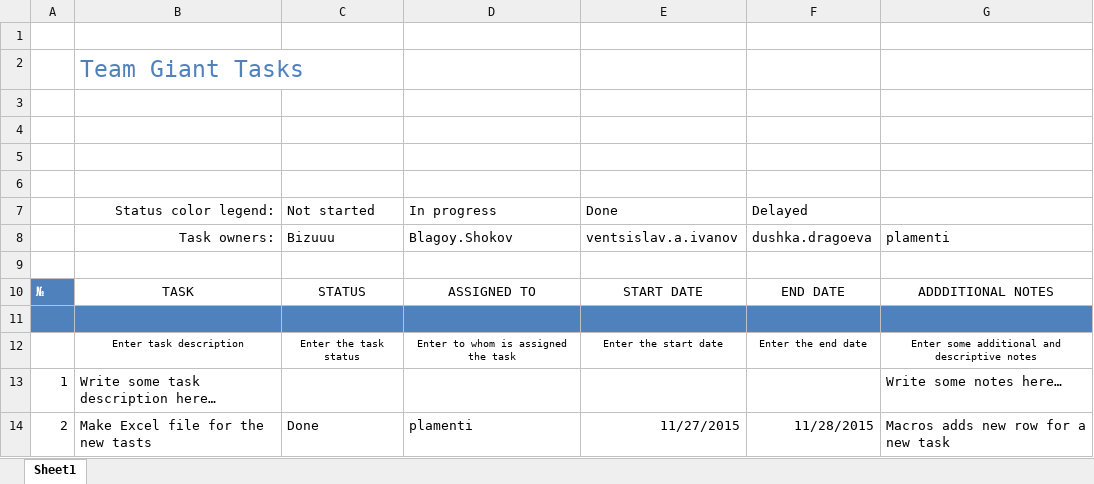
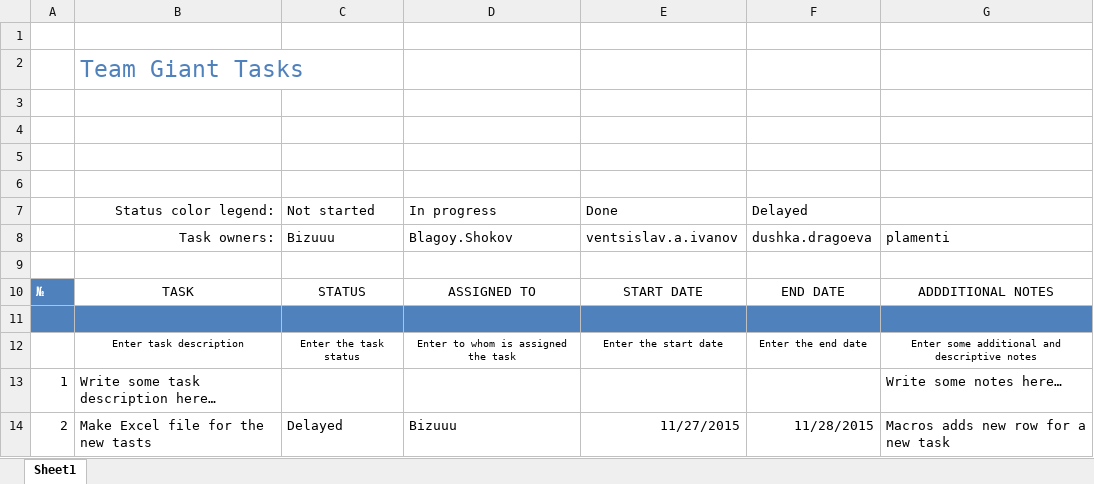
Before and after one commit to plamenti/Telerik2015, an Excel workbook: TeamTasksTemplate.xlsm, sheet Sheet1, drawn as a sheet; values as stored, in another font and other column widths than the file's, no borders; charts and pictures and conditional formats and table styles not drawn; the diff names each change by its address in the sheet, - before the commit and + after, or states it on an @@ line.

```diff
--- a/TeamTasksTemplate.xlsm (sheet Sheet1)
+++ b/TeamTasksTemplate.xlsm (sheet Sheet1)
-C14 (Not started): Done
+C14 (Not started): Delayed
-D14 (In progress): plamenti
+D14 (In progress): Bizuuu
```
